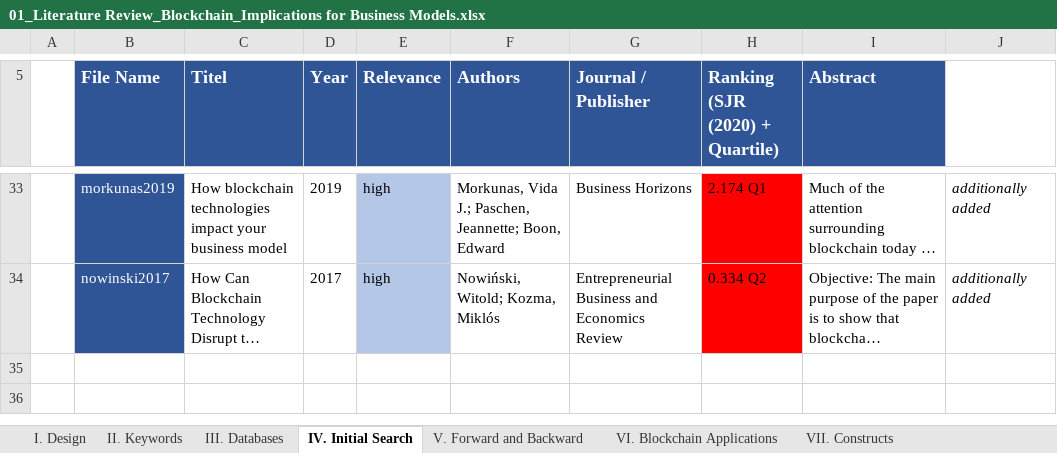
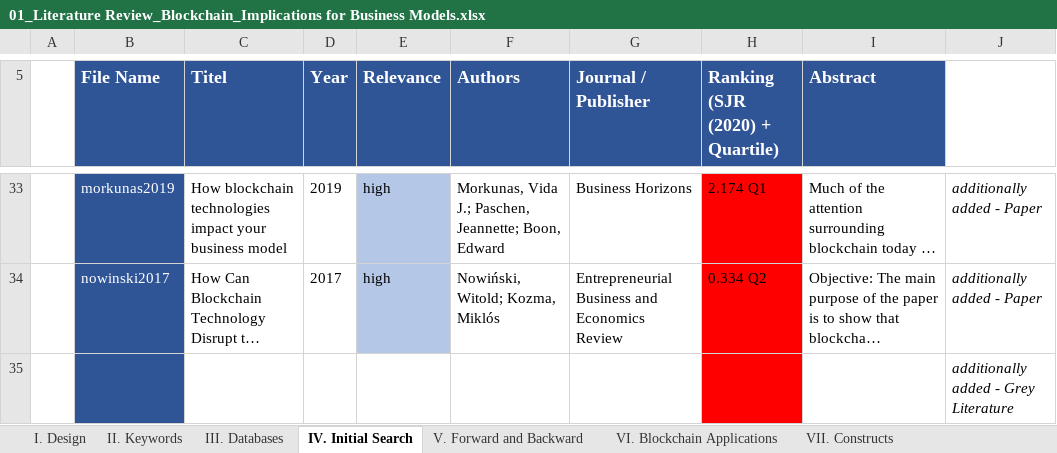
Before and after one commit to Kealy12/MA, an Excel workbook: 09_Literature_Review/01_Literature Review_Blockchain_Implications for Business Models.xlsx, sheet IV. Initial Search, drawn as a sheet; only a part is shown, gaps mark what is left out; long unchanged cells end in …; values as stored, in another font and other column widths than the file's, no borders; conditional formats and table styles not drawn; the diff covers the shown part only; the diff names each change by its address in the sheet, - before the commit and + after, or states it on an @@ line.

```diff
--- a/09_Literature_Review/01_Literature Review_Blockchain_Implications for Business Models.xlsx (sheet IV. Initial Search)
+++ b/09_Literature_Review/01_Literature Review_Blockchain_Implications for Business Models.xlsx (sheet IV. Initial Search)
-J33:J34 (Comment): additionally added
+J33:J34 (Comment): additionally added - Paper
+row 35:  |  |  |  |  |  |  |  |  | additionally added - Grey Literature
```
Also changed, not shown: 27 edited cells elsewhere in this sheet, sheet V. Forward and Backward, sheet VII. Constructs, sheet VI. Blockchain Applications, 4 other files.
